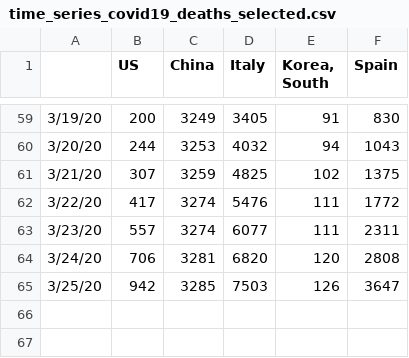
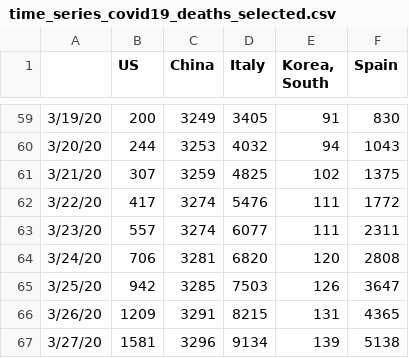
Before and after one commit to AMWen/COVID-19, a CSV file: time_series_covid19_deaths_selected.csv, drawn as a sheet; only a part is shown, gaps mark what is left out; the diff names each change by its address in the sheet, - before the commit and + after, or states it on an @@ line.

```diff
--- a/time_series_covid19_deaths_selected.csv
+++ b/time_series_covid19_deaths_selected.csv
+row 66: 3/26/20 | 1209 | 3291 | 8215 | 131 | 4365
+row 67: 3/27/20 | 1581 | 3296 | 9134 | 139 | 5138
```
Also changed, not shown: time_series_covid19_confirmed_selected.csv, 2 other files.
